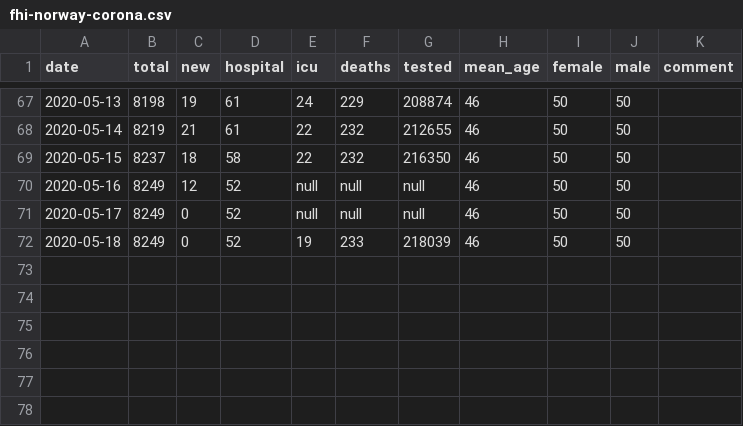
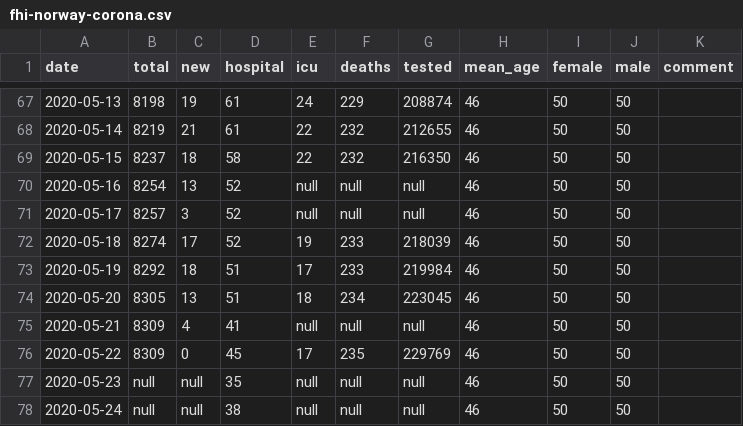
Before and after one commit to kartoteket/embeddable-corona-charts, a CSV file: public/data/fhi-norway-corona.csv, drawn as a sheet; only a part is shown, gaps mark what is left out.

Commit message:
Update data

```diff
--- a/public/data/fhi-norway-corona.csv
+++ b/public/data/fhi-norway-corona.csv
@@ -69,4 +69,10 @@ date,total,new,hospital,icu,deaths,tested,mean_age,female,male,comment
 2020-05-15,8237,18,58,22,232,216350,46,50,50,
-2020-05-16,8249,12,52,null,null,null,46,50,50,
-2020-05-17,8249,0,52,null,null,null,46,50,50,
-2020-05-18,8249,0,52,19,233,218039,46,50,50,
+2020-05-16,8254,13,52,null,null,null,46,50,50,
+2020-05-17,8257,3,52,null,null,null,46,50,50,
+2020-05-18,8274,17,52,19,233,218039,46,50,50,
+2020-05-19,8292,18,51,17,233,219984,46,50,50,
+2020-05-20,8305,13,51,18,234,223045,46,50,50,
+2020-05-21,8309,4,41,null,null,null,46,50,50,
+2020-05-22,8309,0,45,17,235,229769,46,50,50,
+2020-05-23,null,null,35,null,null,null,46,50,50,
+2020-05-24,null,null,38,null,null,null,46,50,50,
```
